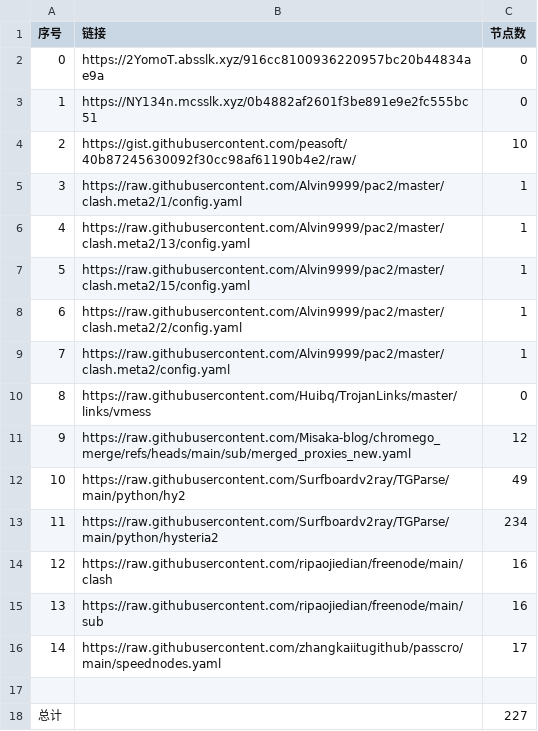
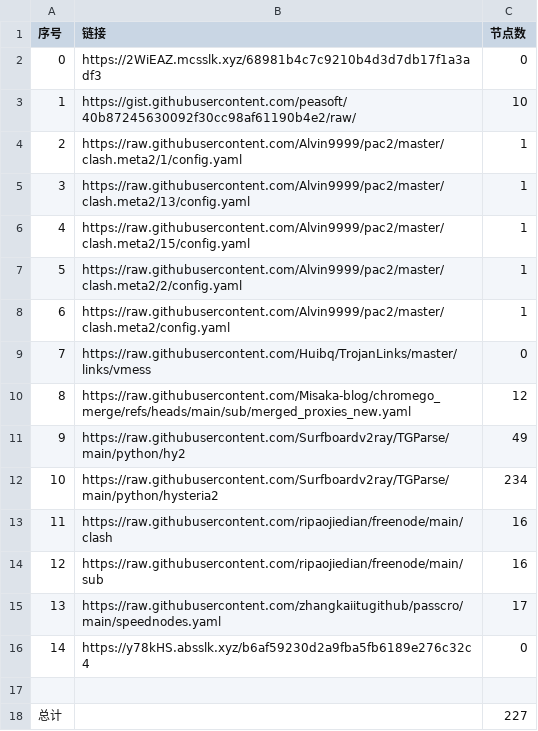
Before and after one commit to sdxinm/NoMoreWalls, a CSV file: list_result.csv, drawn as a sheet; removed rows and columns are numbered as before the commit, all else as after; the diff names each change by its address in the sheet, - before the commit and + after, or states it on an @@ line.

```diff
--- a/list_result.csv
+++ b/list_result.csv
-row 2: 0 | https://2YomoT.absslk.xyz/916cc8100936220957bc20b44834ae9a | 0
@@ column A (序号) renumbered between rows 2 and 15 @@
-B2 (链接): https://NY134n.mcsslk.xyz/0b4882af2601f3be891e9e2fc555bc51
+B2 (链接): https://2WiEAZ.mcsslk.xyz/68981b4c7c9210b4d3d7db17f1a3adf3
+row 16: 14 | https://y78kHS.absslk.xyz/b6af59230d2a9fba5fb6189e276c32c4 | 0
```
Also changed, not shown: 3 other files.
